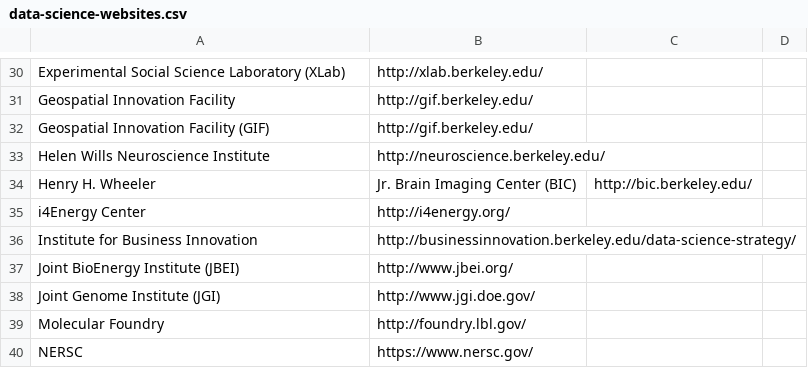
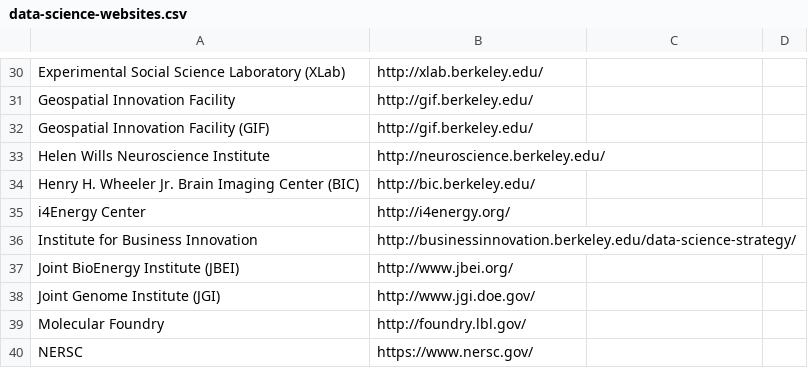
Before and after one commit to BIDS-projects/scraper, a CSV file: labs/labs/spiders/data-science-websites.csv, drawn as a sheet; only a part is shown, gaps mark what is left out.

Commit message:
Remove comma from first field
The comma makes parsing CSV difficult

```diff
--- a/labs/labs/spiders/data-science-websites.csv
+++ b/labs/labs/spiders/data-science-websites.csv
@@ -33,3 +33,3 @@ Geospatial Innovation Facility (GIF), http://gif.berkeley.edu/
 Helen Wills Neuroscience Institute, http://neuroscience.berkeley.edu/
-Henry H. Wheeler, Jr. Brain Imaging Center (BIC), http://bic.berkeley.edu/
+Henry H. Wheeler Jr. Brain Imaging Center (BIC), http://bic.berkeley.edu/
 i4Energy Center, http://i4energy.org/
```
